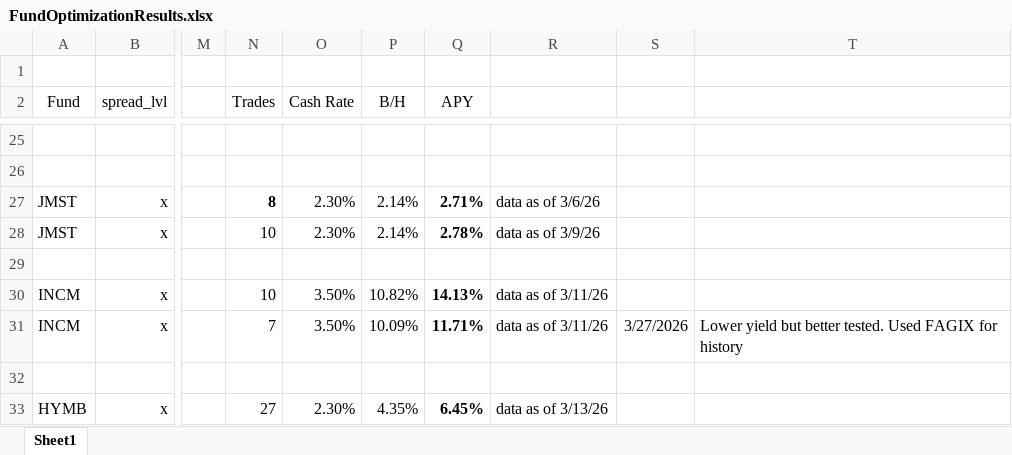
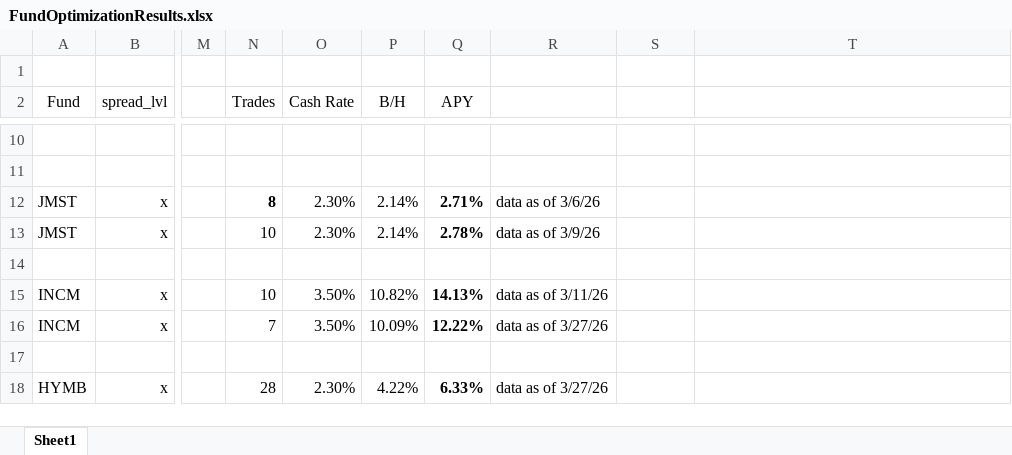
Before and after one commit to todd-26/strat-opt, an Excel workbook: FundOptimizationResults.xlsx, sheet Sheet1, drawn as a sheet; only a part is shown, gaps mark what is left out; values as stored, in another font and other column widths than the file's, no borders; addresses are those after the commit; the diff covers the shown part only; the diff names each change by its address in the sheet, - before the commit and + after, or states it on an @@ line.

Commit message:
Data: Inputs up to date as of 4/24/26

```diff
--- a/FundOptimizationResults.xlsx (sheet Sheet1)
+++ b/FundOptimizationResults.xlsx (sheet Sheet1)
-Q16 (APY): 11.71%
+Q16 (APY): 12.22%
-R16: data as of 3/11/26
+R16: data as of 3/27/26
-S16: 3/27/2026
+S16: (empty)
-T16: Lower yield but better tested. Used FAGIX for history
+T16: (empty)
-N18 (Trades): 27
+N18 (Trades): 28
-P18 (B/H): 4.35%
+P18 (B/H): 4.22%
-Q18 (APY): 6.45%
+Q18 (APY): 6.33%
-R18: data as of 3/13/26
+R18: data as of 3/27/26
```
Also changed, not shown: 15 removed rows and 10 edited cells elsewhere in this sheet, 9 other files.
